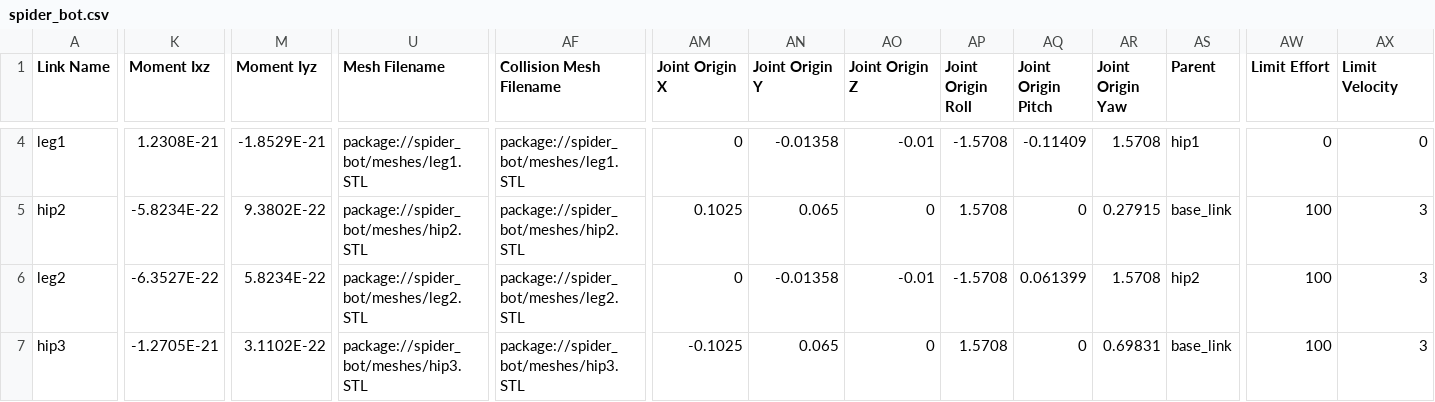
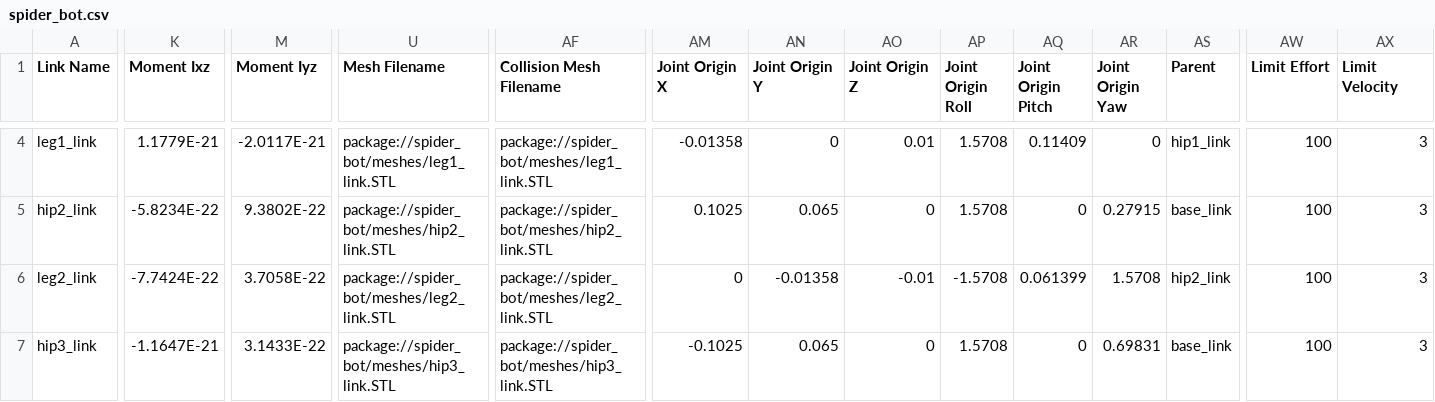
Before and after one commit to anush2106/manipulator_project, a CSV file: spider_bot/urdf/spider_bot.csv, drawn as a sheet; only a part is shown, gaps mark what is left out; the diff covers the shown part only; the diff names each change by its address in the sheet, - before the commit and + after, or states it on an @@ line.

```diff
--- a/spider_bot/urdf/spider_bot.csv
+++ b/spider_bot/urdf/spider_bot.csv
-A4 (Link Name): leg1
+A4 (Link Name): leg1_link
-K4 (Moment Ixz): 1.2308E-21
+K4 (Moment Ixz): 1.1779E-21
-M4 (Moment Iyz): -1.8529E-21
+M4 (Moment Iyz): -2.0117E-21
-U4 (Mesh Filename): package://spider_bot/meshes/leg1.STL
+U4 (Mesh Filename): package://spider_bot/meshes/leg1_link.STL
-AF4 (Collision Mesh Filename): package://spider_bot/meshes/leg1.STL
+AF4 (Collision Mesh Filename): package://spider_bot/meshes/leg1_link.STL
-AM4 (Joint Origin X): 0
+AM4 (Joint Origin X): -0.01358
-AN4 (Joint Origin Y): -0.01358
+AN4 (Joint Origin Y): 0
-AO4 (Joint Origin Z): -0.01
+AO4 (Joint Origin Z): 0.01
-AP4 (Joint Origin Roll): -1.5708
+AP4 (Joint Origin Roll): 1.5708
-AQ4 (Joint Origin Pitch): -0.11409
+AQ4 (Joint Origin Pitch): 0.11409
-AR4 (Joint Origin Yaw): 1.5708
+AR4 (Joint Origin Yaw): 0
-AS4 (Parent): hip1
+AS4 (Parent): hip1_link
-AW4 (Limit Effort): 0
+AW4 (Limit Effort): 100
-AX4 (Limit Velocity): 0
+AX4 (Limit Velocity): 3
-A5 (Link Name): hip2
+A5 (Link Name): hip2_link
-U5 (Mesh Filename): package://spider_bot/meshes/hip2.STL
+U5 (Mesh Filename): package://spider_bot/meshes/hip2_link.STL
-AF5 (Collision Mesh Filename): package://spider_bot/meshes/hip2.STL
+AF5 (Collision Mesh Filename): package://spider_bot/meshes/hip2_link.STL
-A6 (Link Name): leg2
+A6 (Link Name): leg2_link
-K6 (Moment Ixz): -6.3527E-22
+K6 (Moment Ixz): -7.7424E-22
-M6 (Moment Iyz): 5.8234E-22
+M6 (Moment Iyz): 3.7058E-22
-U6 (Mesh Filename): package://spider_bot/meshes/leg2.STL
+U6 (Mesh Filename): package://spider_bot/meshes/leg2_link.STL
-AF6 (Collision Mesh Filename): package://spider_bot/meshes/leg2.STL
+AF6 (Collision Mesh Filename): package://spider_bot/meshes/leg2_link.STL
-AS6 (Parent): hip2
+AS6 (Parent): hip2_link
-A7 (Link Name): hip3
+A7 (Link Name): hip3_link
-K7 (Moment Ixz): -1.2705E-21
+K7 (Moment Ixz): -1.1647E-21
-M7 (Moment Iyz): 3.1102E-22
+M7 (Moment Iyz): 3.1433E-22
-U7 (Mesh Filename): package://spider_bot/meshes/hip3.STL
+U7 (Mesh Filename): package://spider_bot/meshes/hip3_link.STL
-AF7 (Collision Mesh Filename): package://spider_bot/meshes/hip3.STL
+AF7 (Collision Mesh Filename): package://spider_bot/meshes/hip3_link.STL
```
Also changed, not shown: 69 edited cells elsewhere in this file, 10 other files.
